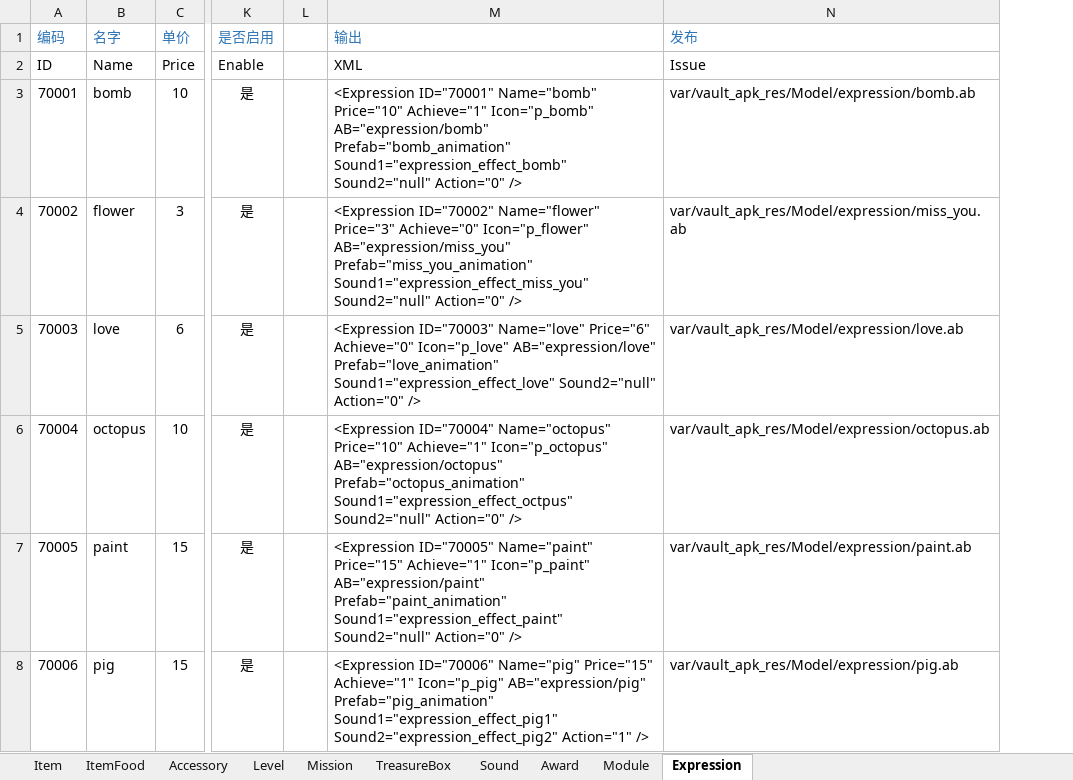
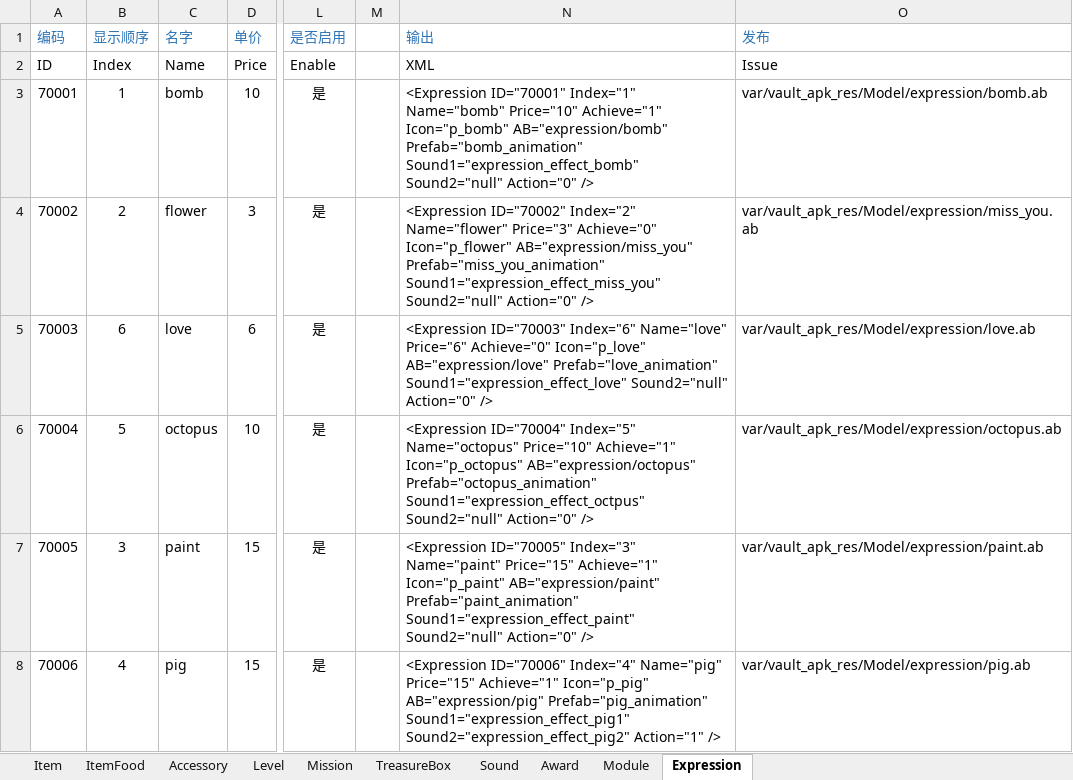
Before and after one commit to EarlyAnt/HankConfig, an Excel workbook: ConfigBuilder.xlsx, sheet Expression, drawn as a sheet; only a part is shown, gaps mark what is left out; values as stored, in another font and other column widths than the file's, no borders; conditional formats not drawn; addresses are those after the commit; the diff names each change by its address in the sheet, - before the commit and + after, or states it on an @@ line.

Commit message:
1.Expression.xml配置文件，增加Index字段，用于调整显示顺序。

```diff
--- a/ConfigBuilder.xlsx (sheet Expression)
+++ b/ConfigBuilder.xlsx (sheet Expression)
+column B (显示顺序), rows 2-8: Index | 1 | 2 | 6 | 5 | 3 | 4
-N3 (输出): <Expression ID="70001" Name="bomb" Price="10"…
+N3 (输出): <Expression ID="70001" Index="1" Name="bomb" Price="10"…
-N4 (输出): <Expression ID="70002" Name="flower" Price="3"…
+N4 (输出): <Expression ID="70002" Index="2" Name="flower" Price="3"…
-N5 (输出): <Expression ID="70003" Name="love" Price="6"…
+N5 (输出): <Expression ID="70003" Index="6" Name="love" Price="6"…
-N6 (输出): <Expression ID="70004" Name="octopus" Price="10"…
+N6 (输出): <Expression ID="70004" Index="5" Name="octopus" Price="10"…
-N7 (输出): <Expression ID="70005" Name="paint" Price="15"…
+N7 (输出): <Expression ID="70005" Index="3" Name="paint" Price="15"…
-N8 (输出): <Expression ID="70006" Name="pig" Price="15"…
+N8 (输出): <Expression ID="70006" Index="4" Name="pig" Price="15"…
```
Also changed, not shown: formulas that keep their value, 1 other file.
